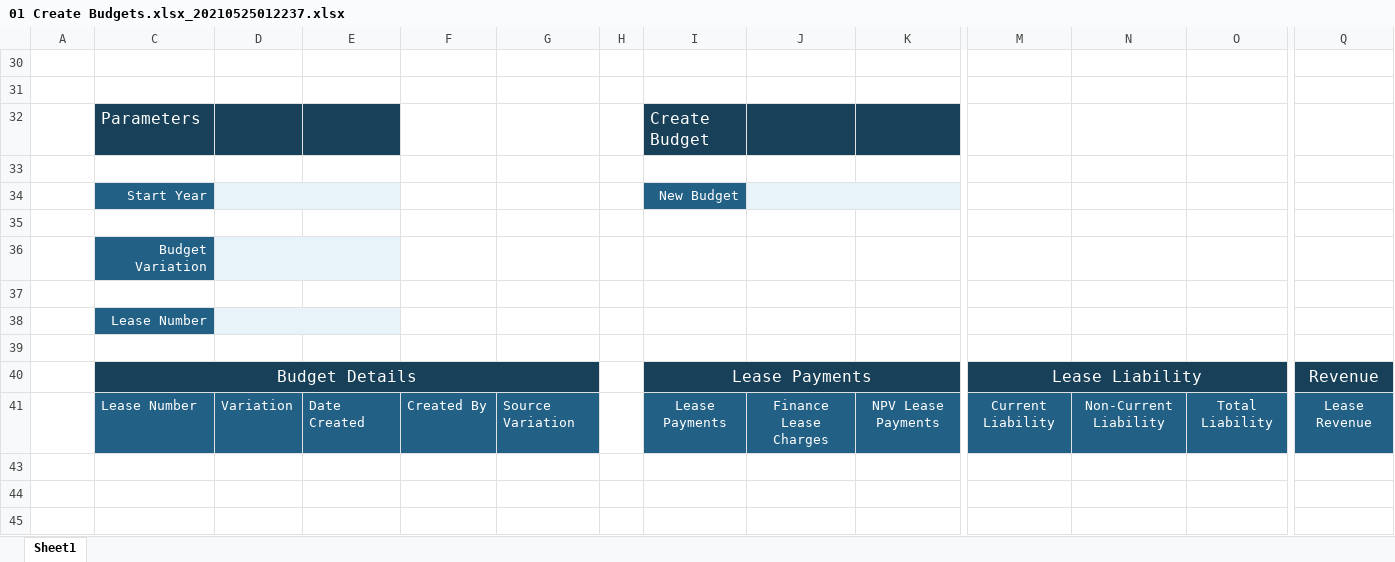
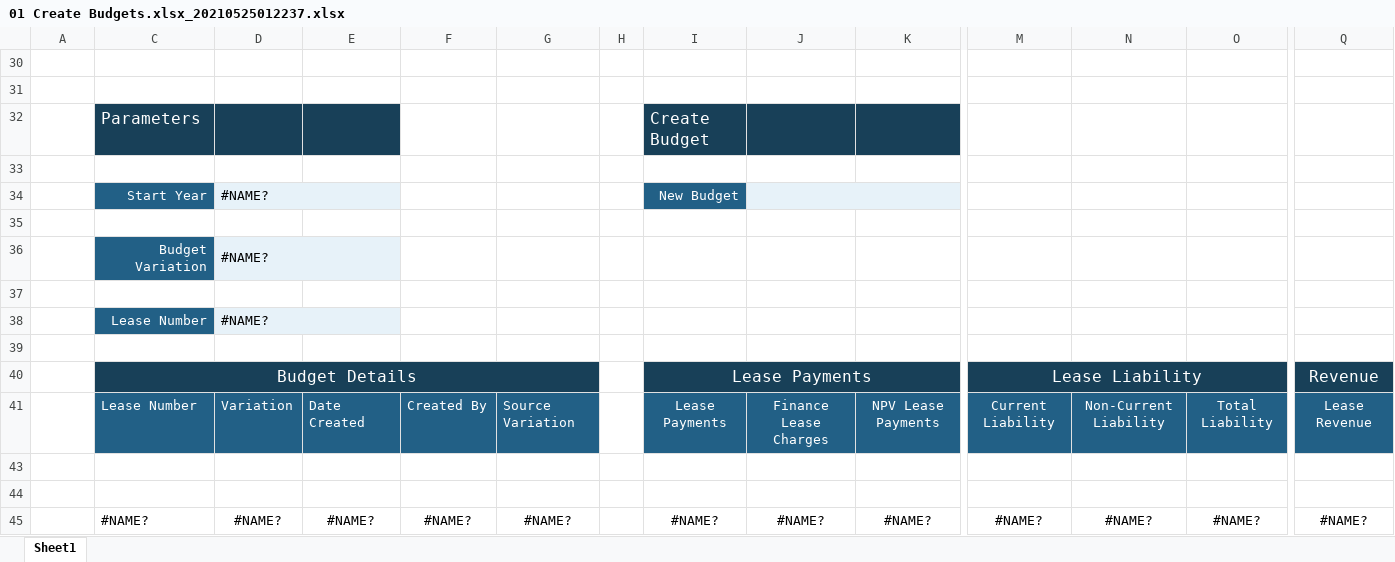
Before and after one commit to Excelerated-AC/DSS, an Excel workbook: front_end/01 Create Budgets.xlsx_20210525012237.xlsx, sheet Sheet1, drawn as a sheet; only a part is shown, gaps mark what is left out; values as stored, in another font and other column widths than the file's, no borders; charts and pictures not drawn; removed rows and columns are numbered as before the commit, all else as after; rows hold the shown columns only; the diff names each change by its address in the sheet, - before the commit and + after, or states it on an @@ line.

Commit message:
Add files via upload

```diff
--- a/front_end/01 Create Budgets.xlsx_20210525012237.xlsx (sheet Sheet1)
+++ b/front_end/01 Create Budgets.xlsx_20210525012237.xlsx (sheet Sheet1)
-D34: (empty)
+D34: #NAME?
-D36: (empty)
+D36: #NAME?
-D38: (empty)
+D38: #NAME?
-row 45: 0
+row 45: #NAME? | #NAME? | #NAME? | #NAME? | #NAME? | #NAME? |  | #NAME? | #NAME? | #NAME? | #NAME? | #NAME? | #NAME? | #NAME?
```
Also changed, not shown: hidden cells, charts or pictures.
